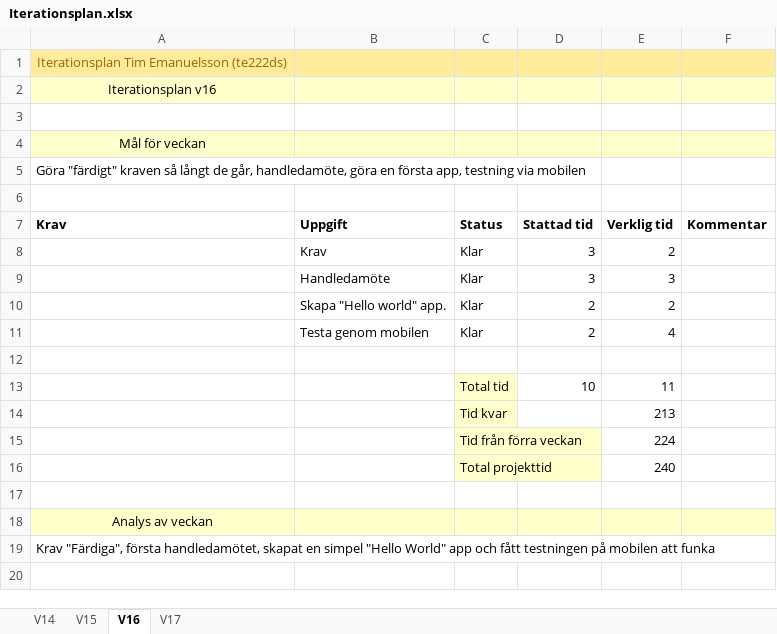
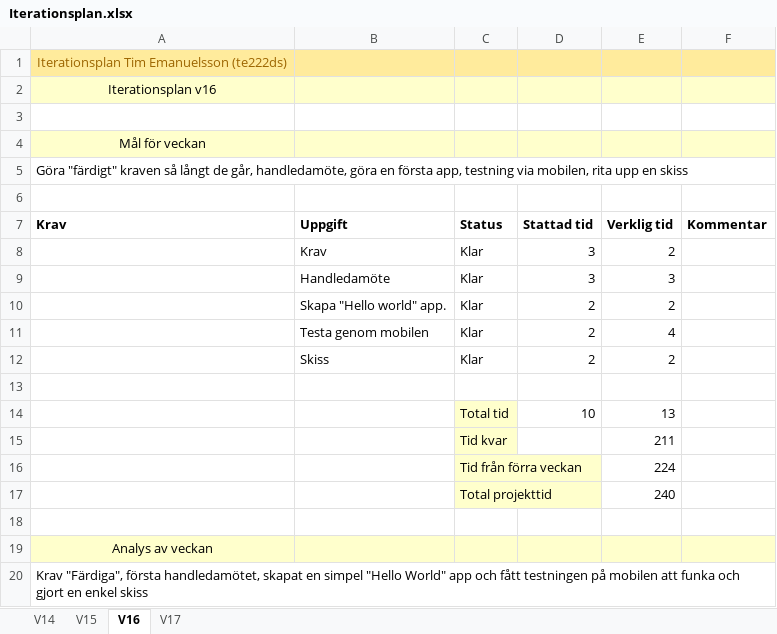
Before and after one commit to TimEmanuelsson/Circle-Game, an Excel workbook: Dokumentation/Iterationsplan/Iterationsplan.xlsx, sheet V16, drawn as a sheet; values as stored, in another font and other column widths than the file's, no borders; addresses are those after the commit; the diff names each change by its address in the sheet, - before the commit and + after, or states it on an @@ line.

Commit message:
Iteration andrad

```diff
--- a/Dokumentation/Iterationsplan/Iterationsplan.xlsx (sheet V16)
+++ b/Dokumentation/Iterationsplan/Iterationsplan.xlsx (sheet V16)
-A5 (Krav): …testning via mobilen
+A5 (Krav): …testning via mobilen, rita upp en skiss
+row 12:  | Skiss | Klar | 2 | 2
-E14 (Verklig tid): 11
+E14 (Verklig tid): 13
-E15 (Verklig tid): 213
+E15 (Verklig tid): 211
-A20 (Krav): …att funka
+A20 (Krav): …att funka och gjort en enkel skiss
```
Also changed, not shown: sheet V17.
